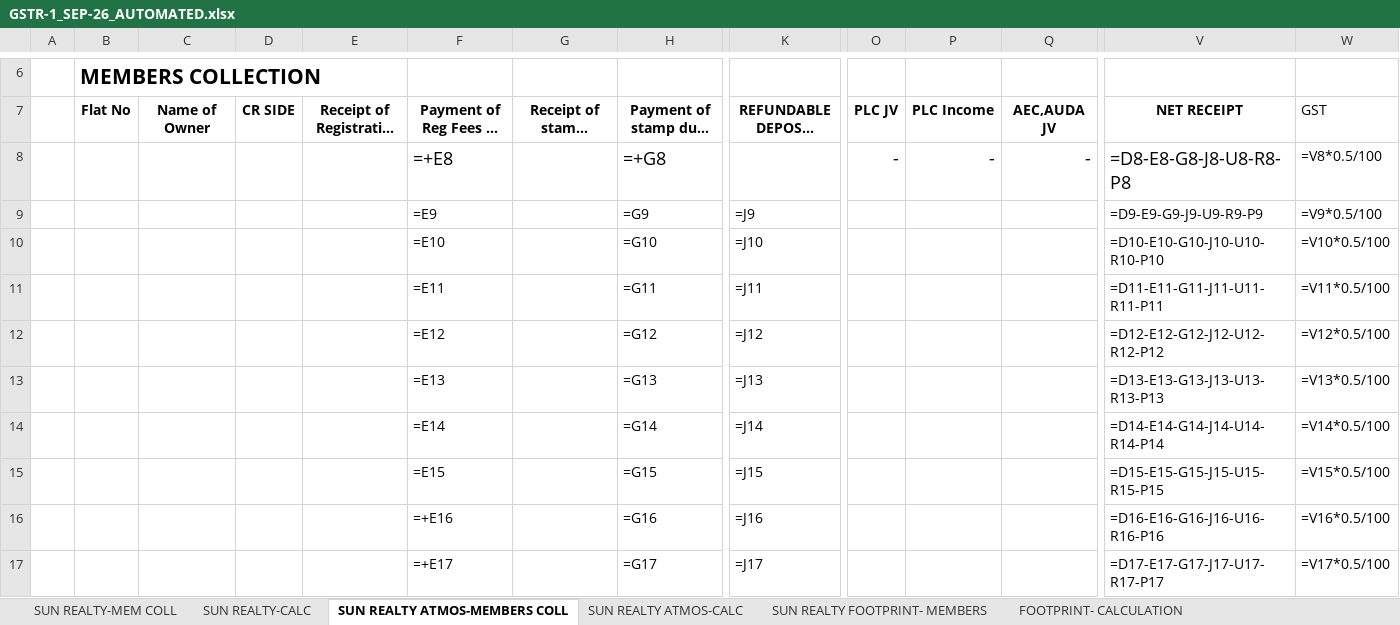
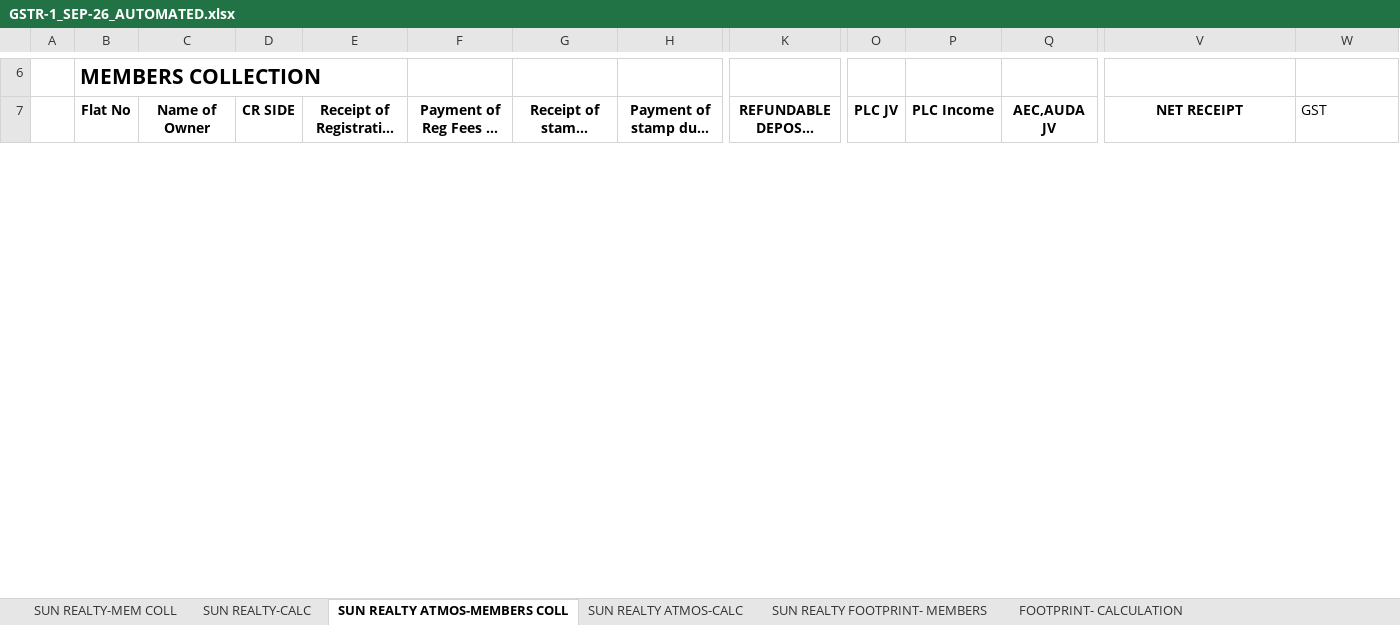
Before and after one commit to jayant1345/sun_builders, an Excel workbook: output/GSTR-1_SEP-26_AUTOMATED.xlsx, sheet SUN REALTY ATMOS-MEMBERS COLL, drawn as a sheet; only a part is shown, gaps mark what is left out; long unchanged cells end in …; values as stored, in another font and other column widths than the file's, no borders; formulas without a stored value are shown as written; 1 other sheet too large or unreadable and not compared; removed rows and columns are numbered as before the commit, all else as after; rows hold the shown columns only; the diff covers the shown part only; the diff names each change by its address in the sheet, - before the commit and + after, or states it on an @@ line.

```diff
--- a/output/GSTR-1_SEP-26_AUTOMATED.xlsx (sheet SUN REALTY ATMOS-MEMBERS COLL)
+++ b/output/GSTR-1_SEP-26_AUTOMATED.xlsx (sheet SUN REALTY ATMOS-MEMBERS COLL)
-row 8:  |  |  |  |  | =+E8 |  | =+G8 |  | - | - | - | =D8-E8-G8-J8-U8-R8-P8 | =V8*0.5/100
-row 9:  |  |  |  |  | =E9 |  | =G9 | =J9 |  |  |  | =D9-E9-G9-J9-U9-R9-P9 | =V9*0.5/100
-row 10:  |  |  |  |  | =E10 |  | =G10 | =J10 |  |  |  | =D10-E10-G10-J10-U10-R10-P10 | =V10*0.5/100
-row 11:  |  |  |  |  | =E11 |  | =G11 | =J11 |  |  |  | =D11-E11-G11-J11-U11-R11-P11 | =V11*0.5/100
-row 12:  |  |  |  |  | =E12 |  | =G12 | =J12 |  |  |  | =D12-E12-G12-J12-U12-R12-P12 | =V12*0.5/100
-row 13:  |  |  |  |  | =E13 |  | =G13 | =J13 |  |  |  | =D13-E13-G13-J13-U13-R13-P13 | =V13*0.5/100
-row 14:  |  |  |  |  | =E14 |  | =G14 | =J14 |  |  |  | =D14-E14-G14-J14-U14-R14-P14 | =V14*0.5/100
-row 15:  |  |  |  |  | =E15 |  | =G15 | =J15 |  |  |  | =D15-E15-G15-J15-U15-R15-P15 | =V15*0.5/100
-row 16:  |  |  |  |  | =+E16 |  | =G16 | =J16 |  |  |  | =D16-E16-G16-J16-U16-R16-P16 | =V16*0.5/100
-row 17:  |  |  |  |  | =+E17 |  | =G17 | =J17 |  |  |  | =D17-E17-G17-J17-U17-R17-P17 | =V17*0.5/100
```
Also changed, not shown: 86 added rows, 76 removed rows and 3 edited cells elsewhere in this sheet, sheet SUN REALTY FOOTPRINT- MEMBERS, sheet SUN PARK WEST- MEMBER COLL., sheet SUN REALTY-CALC, sheet SUN REALTY-MEM COLL, sheet SUN REALTY ATMOS-CALC, sheet SUN PARK WEST, 8 more sheets, hidden cells, 3 other files.
